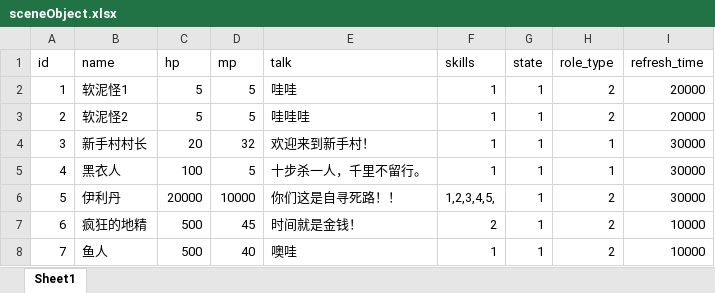
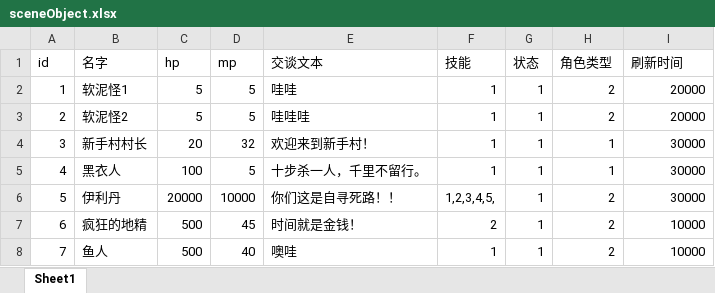
Before and after one commit to gonefuture/mmorpg, an Excel workbook: gameserver/src/main/resources/gameData/sceneObject.xlsx, sheet Sheet1, drawn as a sheet; values as stored, in another font and other column widths than the file's, no borders; the diff names each change by its address in the sheet, - before the commit and + after, or states it on an @@ line.

```diff
--- a/gameserver/src/main/resources/gameData/sceneObject.xlsx (sheet Sheet1)
+++ b/gameserver/src/main/resources/gameData/sceneObject.xlsx (sheet Sheet1)
-B1: name
+B1: 名字
-E1: talk
+E1: 交谈文本
-F1: skills
+F1: 技能
-G1: state
+G1: 状态
-H1: role_type
+H1: 角色类型
-I1: refresh_time
+I1: 刷新时间
```
Also changed, not shown: 20 other files.
